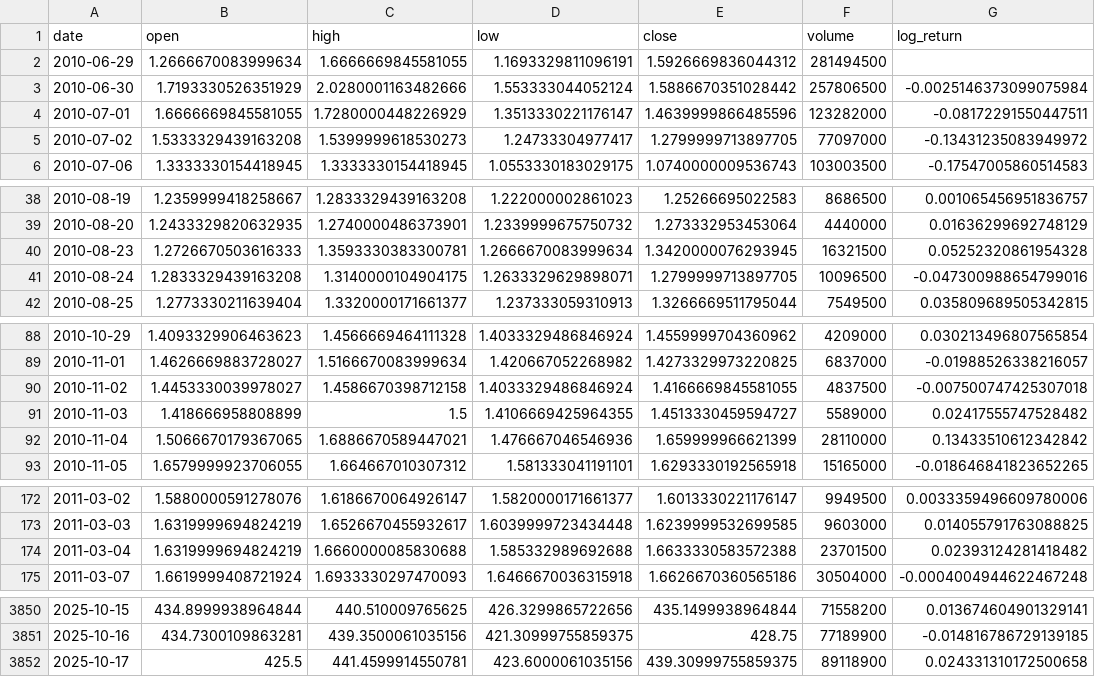
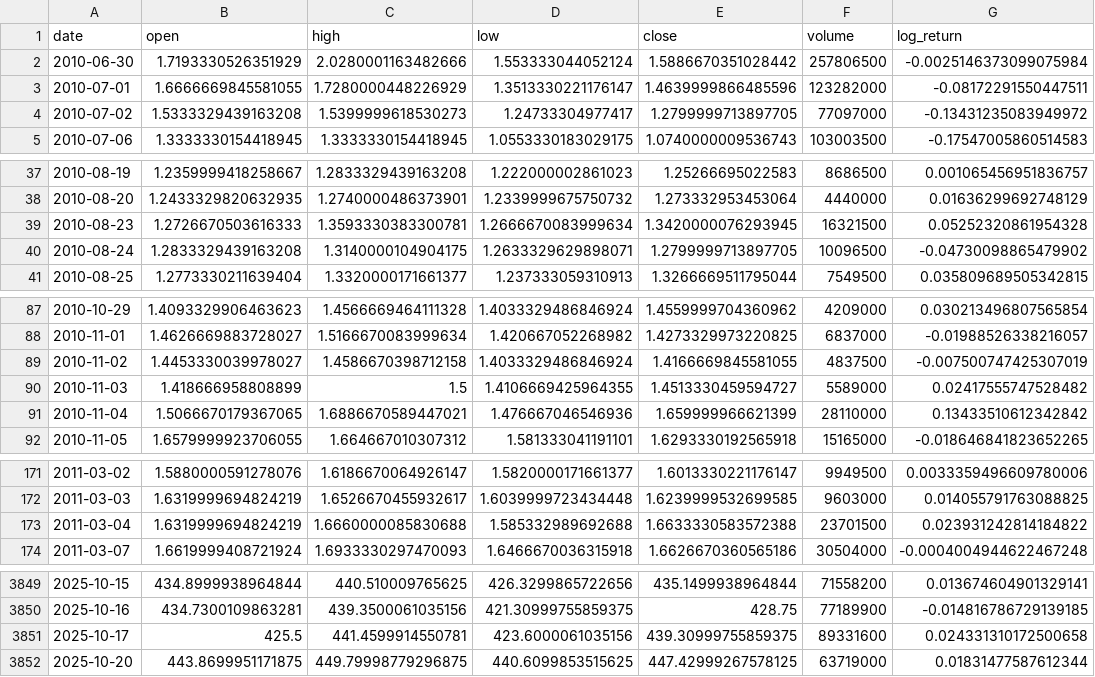
Before and after one commit to eolybq/model_app, a CSV file: backend/data/TSLA.csv, drawn as a sheet; only a part is shown, gaps mark what is left out; the diff covers the shown part only.

```diff
--- a/backend/data/TSLA.csv
+++ b/backend/data/TSLA.csv
@@ -1,3 +1,2 @@
 date,open,high,low,close,volume,log_return
-2010-06-29,1.2666670083999634,1.6666669845581055,1.1693329811096191,1.5926669836044312,281494500,
 2010-06-30,1.7193330526351929,2.0280001163482666,1.553333044052124,1.5886670351028442,257806500,-0.0025146373099075984
@@ -40,3 +39,3 @@ date,open,high,low,close,volume,log_return
 2010-08-23,1.2726670503616333,1.3593330383300781,1.2666670083999634,1.3420000076293945,16321500,0.05252320861954328
-2010-08-24,1.2833329439163208,1.3140000104904175,1.2633329629898071,1.2799999713897705,10096500,-0.047300988654799016
+2010-08-24,1.2833329439163208,1.3140000104904175,1.2633329629898071,1.2799999713897705,10096500,-0.04730098865479902
 2010-08-25,1.2773330211639404,1.3320000171661377,1.237333059310913,1.3266669511795044,7549500,0.035809689505342815
@@ -89,3 +88,3 @@ date,open,high,low,close,volume,log_return
 2010-11-01,1.4626669883728027,1.5166670083999634,1.420667052268982,1.4273329973220825,6837000,-0.01988526338216057
-2010-11-02,1.4453330039978027,1.4586670398712158,1.4033329486846924,1.4166669845581055,4837500,-0.007500747425307018
+2010-11-02,1.4453330039978027,1.4586670398712158,1.4033329486846924,1.4166669845581055,4837500,-0.007500747425307019
 2010-11-03,1.418666958808899,1.5,1.4106669425964355,1.4513330459594727,5589000,0.02417555747528482
@@ -173,3 +172,3 @@ date,open,high,low,close,volume,log_return
 2011-03-03,1.6319999694824219,1.6526670455932617,1.6039999723434448,1.6239999532699585,9603000,0.014055791763088825
-2011-03-04,1.6319999694824219,1.6660000085830688,1.585332989692688,1.6633330583572388,23701500,0.02393124281418482
+2011-03-04,1.6319999694824219,1.6660000085830688,1.585332989692688,1.6633330583572388,23701500,0.023931242814184822
 2011-03-07,1.6619999408721924,1.6933330297470093,1.6466670036315918,1.6626670360565186,30504000,-0.0004004944622467248
@@ -3851,2 +3850,3 @@ date,open,high,low,close,volume,log_return
 2025-10-16,434.7300109863281,439.3500061035156,421.30999755859375,428.75,77189900,-0.014816786729139185
-2025-10-17,425.5,441.4599914550781,423.6000061035156,439.30999755859375,89118900,0.024331310172500658
+2025-10-17,425.5,441.4599914550781,423.6000061035156,439.30999755859375,89331600,0.024331310172500658
+2025-10-20,443.8699951171875,449.79998779296875,440.6099853515625,447.42999267578125,63719000,0.01831477587612344
```
Also changed, not shown: 26 edited cells elsewhere in this file, 8 other files.
